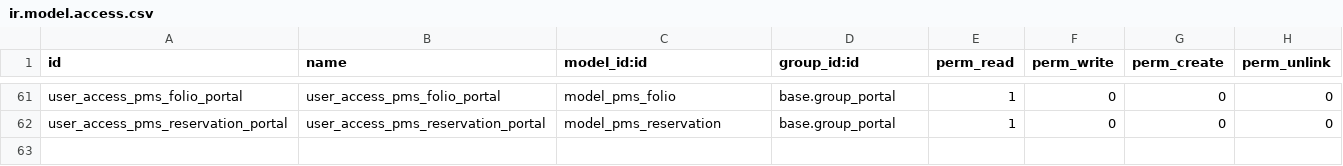
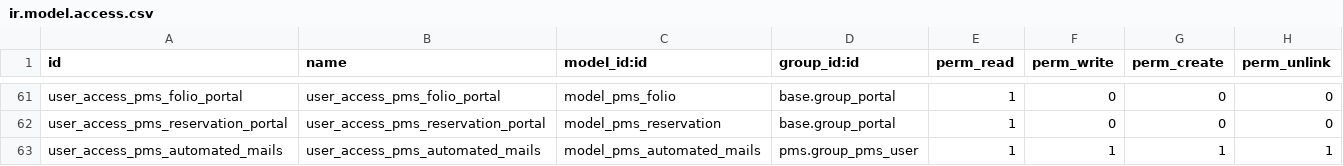
Before and after one commit to OCA/pms, a CSV file: pms/security/ir.model.access.csv, drawn as a sheet; only a part is shown, gaps mark what is left out.

Commit message:
[IMP] add pms_automated_mails model and views

```diff
--- a/pms/security/ir.model.access.csv
+++ b/pms/security/ir.model.access.csv
@@ -62 +62,2 @@ user_access_pms_folio_portal,user_access_pms_folio_portal,model_pms_folio,base.g
 user_access_pms_reservation_portal,user_access_pms_reservation_portal,model_pms_reservation,base.group_portal,1,0,0,0
+user_access_pms_automated_mails,user_access_pms_automated_mails,model_pms_automated_mails,pms.group_pms_user,1,1,1,1
```
Also changed, not shown: 4 other files.
